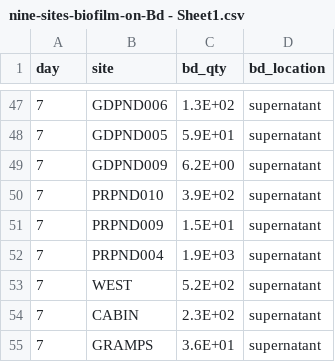
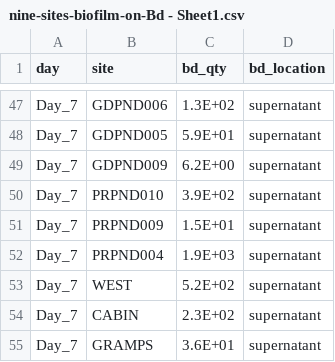
Before and after one commit to cnordheim-maestas/chen-et-al-2025, a CSV file: data/nine-sites-biofilm-on-Bd - Sheet1.csv, drawn as a sheet; only a part is shown, gaps mark what is left out; the diff covers the shown part only.

```diff
--- a/data/nine-sites-biofilm-on-Bd - Sheet1.csv
+++ b/data/nine-sites-biofilm-on-Bd - Sheet1.csv
@@ -47,9 +47,9 @@ day,site,bd_qty,bd_location
-7,GDPND006,1.3E+02,supernatant
-7,GDPND005,5.9E+01,supernatant
-7,GDPND009,6.2E+00,supernatant
-7,PRPND010,3.9E+02,supernatant
-7,PRPND009,1.5E+01,supernatant
-7,PRPND004,1.9E+03,supernatant
-7,WEST,5.2E+02,supernatant
-7,CABIN,2.3E+02,supernatant
-7,GRAMPS,3.6E+01,supernatant
+Day_7,GDPND006,1.3E+02,supernatant
+Day_7,GDPND005,5.9E+01,supernatant
+Day_7,GDPND009,6.2E+00,supernatant
+Day_7,PRPND010,3.9E+02,supernatant
+Day_7,PRPND009,1.5E+01,supernatant
+Day_7,PRPND004,1.9E+03,supernatant
+Day_7,WEST,5.2E+02,supernatant
+Day_7,CABIN,2.3E+02,supernatant
+Day_7,GRAMPS,3.6E+01,supernatant
```
Also changed, not shown: 18 added rows, 18 removed rows and 27 edited cells elsewhere in this file, data/nine-sites-PW-on-MLBd - Sheet1.csv, 37 other files.
